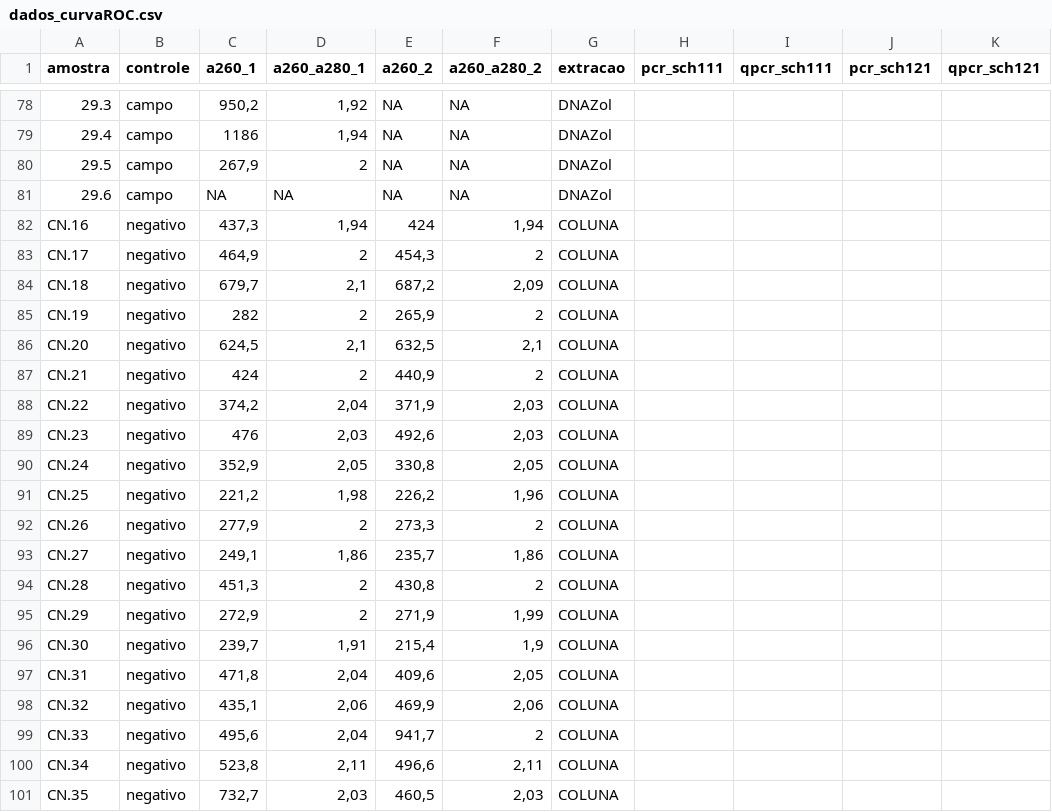
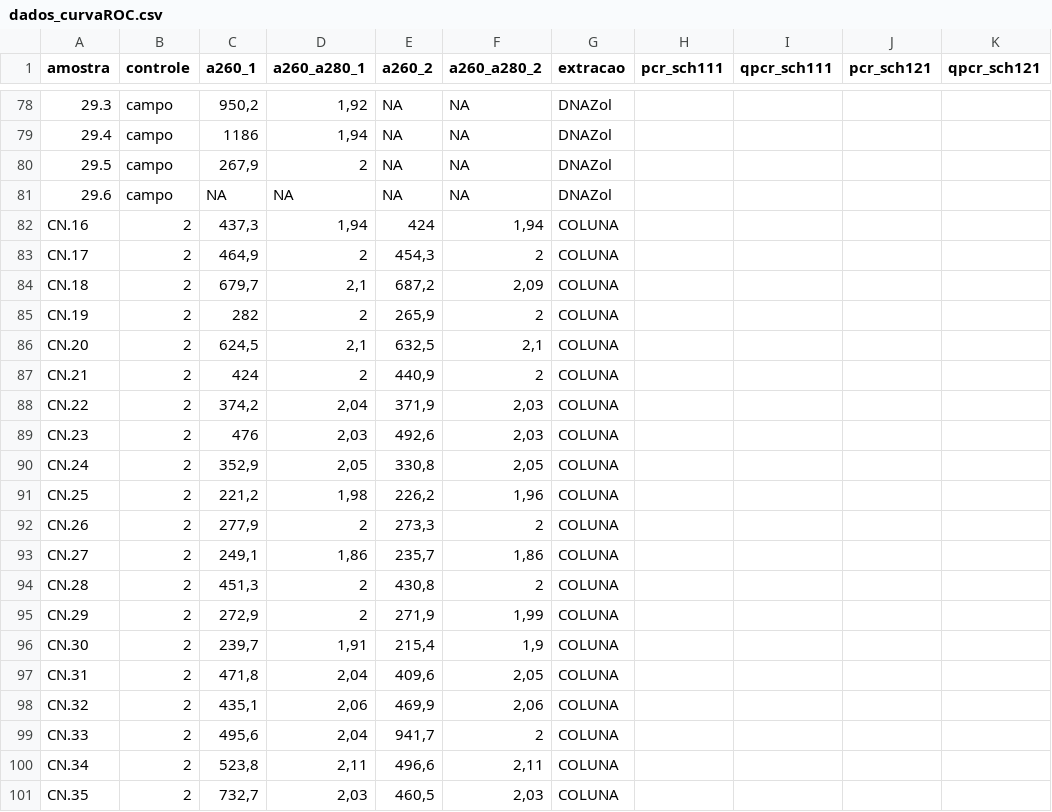
Before and after one commit to lkalabric/r_analysis, a CSV file: datasets/dados_curvaROC.csv, drawn as a sheet; only a part is shown, gaps mark what is left out; the diff covers the shown part only; the diff names each change by its address in the sheet, - before the commit and + after, or states it on an @@ line.

```diff
--- a/datasets/dados_curvaROC.csv
+++ b/datasets/dados_curvaROC.csv
-B82:B101 (controle): negativo
+B82:B101 (controle): 2
```
Also changed, not shown: 43 edited cells elsewhere in this file, 1 other file.
